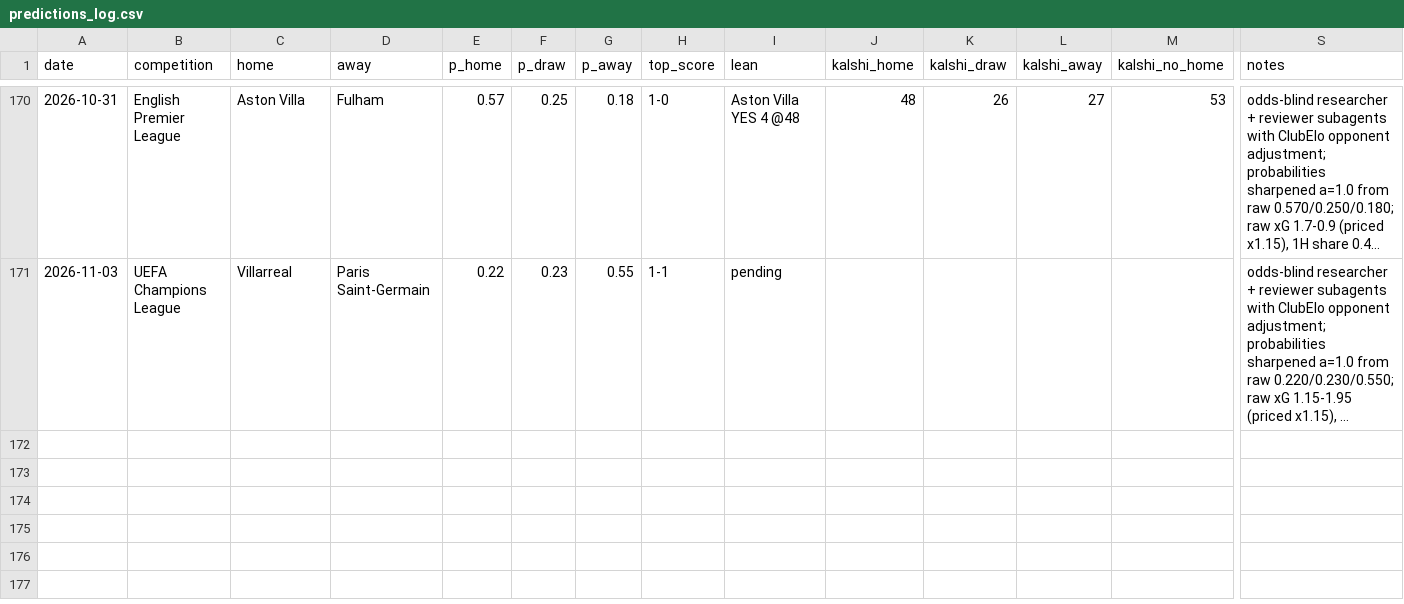
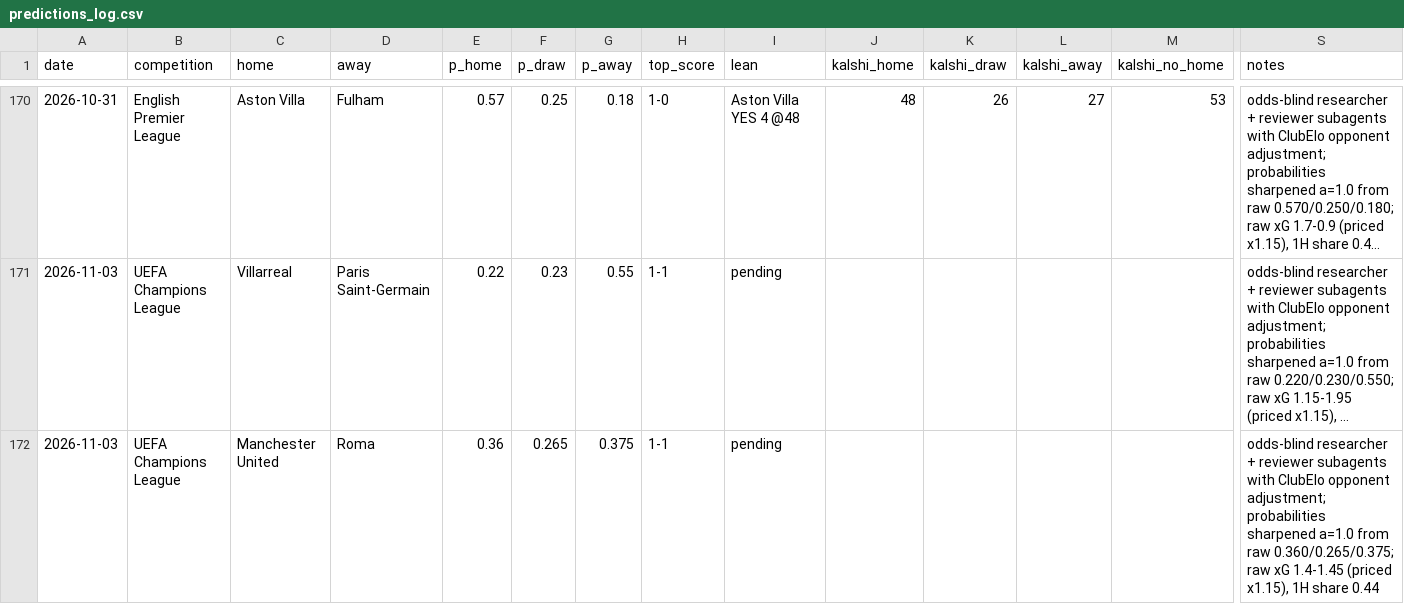
Before and after one commit to bobaoxu2001/Quantitative-Finance, a CSV file: football/predictions_log.csv, drawn as a sheet; only a part is shown, gaps mark what is left out; long unchanged cells end in …; rows hold the shown columns only; the diff names each change by its address in the sheet, - before the commit and + after, or states it on an @@ line.

```diff
--- a/football/predictions_log.csv
+++ b/football/predictions_log.csv
+row 172: 2026-11-03 | UEFA Champions League | Manchester United | Roma | 0.36 | 0.265 | 0.375 | 1-1 | pending |  |  |  |  | odds-blind researcher + reviewer subagents with ClubElo opponent adjustment; probabilities sharpened a=1.0 from raw 0.360/0.265/0.375; raw xG 1.4-1.45 (priced x1.15), 1H share 0.44
```
